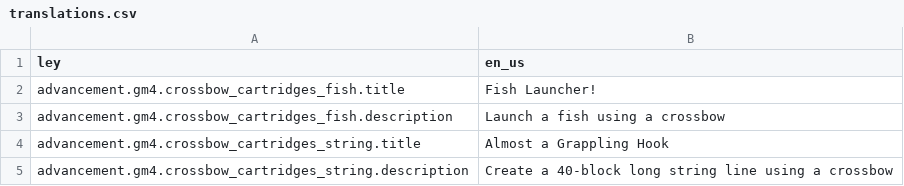
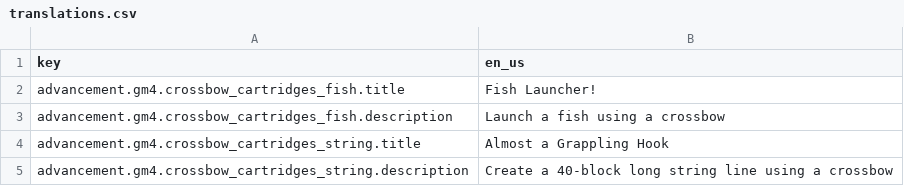
Before and after one commit to Gamemode4Dev/GM4_Datapacks, a CSV file: gm4_crossbow_cartridges/assets/translations.csv, drawn as a sheet.

Commit message:
Translation key linting

```diff
--- a/gm4_crossbow_cartridges/assets/translations.csv
+++ b/gm4_crossbow_cartridges/assets/translations.csv
@@ -1,2 +1,2 @@
-ley,en_us
+key,en_us
 advancement.gm4.crossbow_cartridges_fish.title,"Fish Launcher!",
```
Also changed, not shown: 6 other files.
